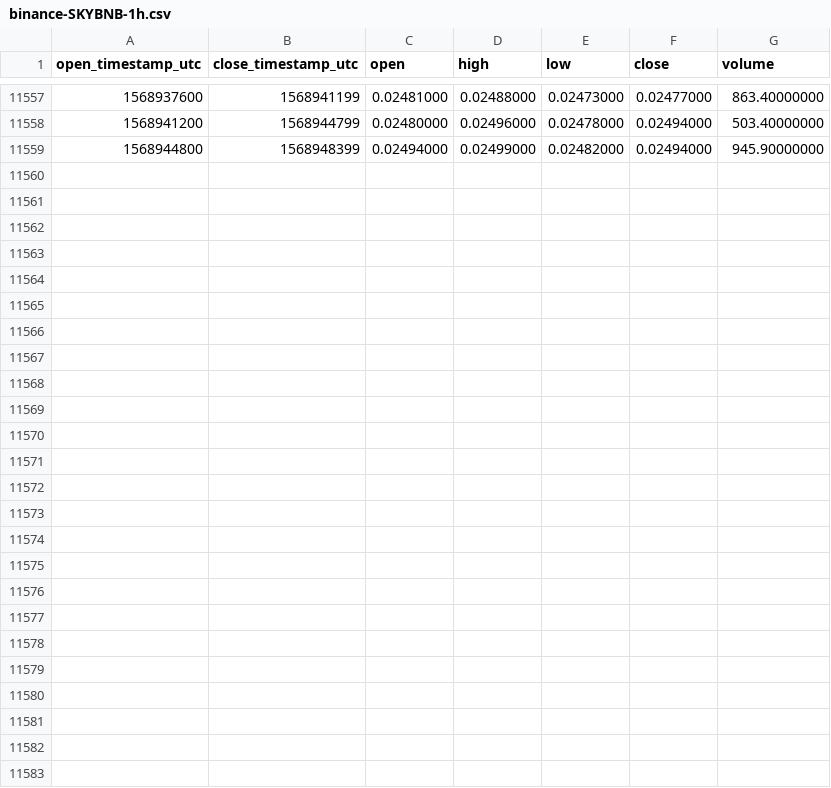
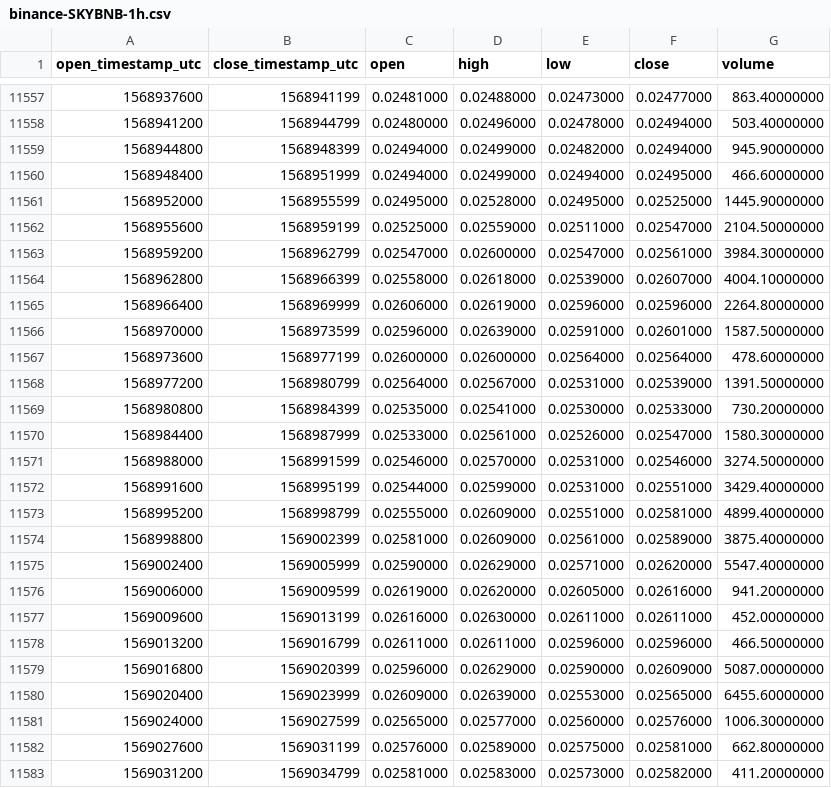
Before and after one commit to cryptobigbro/binance-SKYBNB, a CSV file: binance-SKYBNB-1h.csv, drawn as a sheet; only a part is shown, gaps mark what is left out.

Commit message:
Update OHLCV data.

```diff
--- a/binance-SKYBNB-1h.csv
+++ b/binance-SKYBNB-1h.csv
@@ -11559 +11559,25 @@ open_timestamp_utc,close_timestamp_utc,open,high,low,close,volume
 1568944800,1568948399,0.02494000,0.02499000,0.02482000,0.02494000,945.90000000
+1568948400,1568951999,0.02494000,0.02499000,0.02494000,0.02495000,466.60000000
+1568952000,1568955599,0.02495000,0.02528000,0.02495000,0.02525000,1445.90000000
+1568955600,1568959199,0.02525000,0.02559000,0.02511000,0.02547000,2104.50000000
+1568959200,1568962799,0.02547000,0.02600000,0.02547000,0.02561000,3984.30000000
+1568962800,1568966399,0.02558000,0.02618000,0.02539000,0.02607000,4004.10000000
+1568966400,1568969999,0.02606000,0.02619000,0.02596000,0.02596000,2264.80000000
+1568970000,1568973599,0.02596000,0.02639000,0.02591000,0.02601000,1587.50000000
+1568973600,1568977199,0.02600000,0.02600000,0.02564000,0.02564000,478.60000000
+1568977200,1568980799,0.02564000,0.02567000,0.02531000,0.02539000,1391.50000000
+1568980800,1568984399,0.02535000,0.02541000,0.02530000,0.02533000,730.20000000
+1568984400,1568987999,0.02533000,0.02561000,0.02526000,0.02547000,1580.30000000
+1568988000,1568991599,0.02546000,0.02570000,0.02531000,0.02546000,3274.50000000
+1568991600,1568995199,0.02544000,0.02599000,0.02531000,0.02551000,3429.40000000
+1568995200,1568998799,0.02555000,0.02609000,0.02551000,0.02581000,4899.40000000
+1568998800,1569002399,0.02581000,0.02609000,0.02561000,0.02589000,3875.40000000
+1569002400,1569005999,0.02590000,0.02629000,0.02571000,0.02620000,5547.40000000
+1569006000,1569009599,0.02619000,0.02620000,0.02605000,0.02616000,941.20000000
+1569009600,1569013199,0.02616000,0.02630000,0.02611000,0.02611000,452.00000000
+1569013200,1569016799,0.02611000,0.02611000,0.02596000,0.02596000,466.50000000
+1569016800,1569020399,0.02596000,0.02629000,0.02590000,0.02609000,5087.00000000
+1569020400,1569023999,0.02609000,0.02639000,0.02553000,0.02565000,6455.60000000
+1569024000,1569027599,0.02565000,0.02577000,0.02560000,0.02576000,1006.30000000
+1569027600,1569031199,0.02576000,0.02589000,0.02575000,0.02581000,662.80000000
+1569031200,1569034799,0.02581000,0.02583000,0.02573000,0.02582000,411.20000000
```
Also changed, not shown: binance-SKYBNB-1d.csv.
